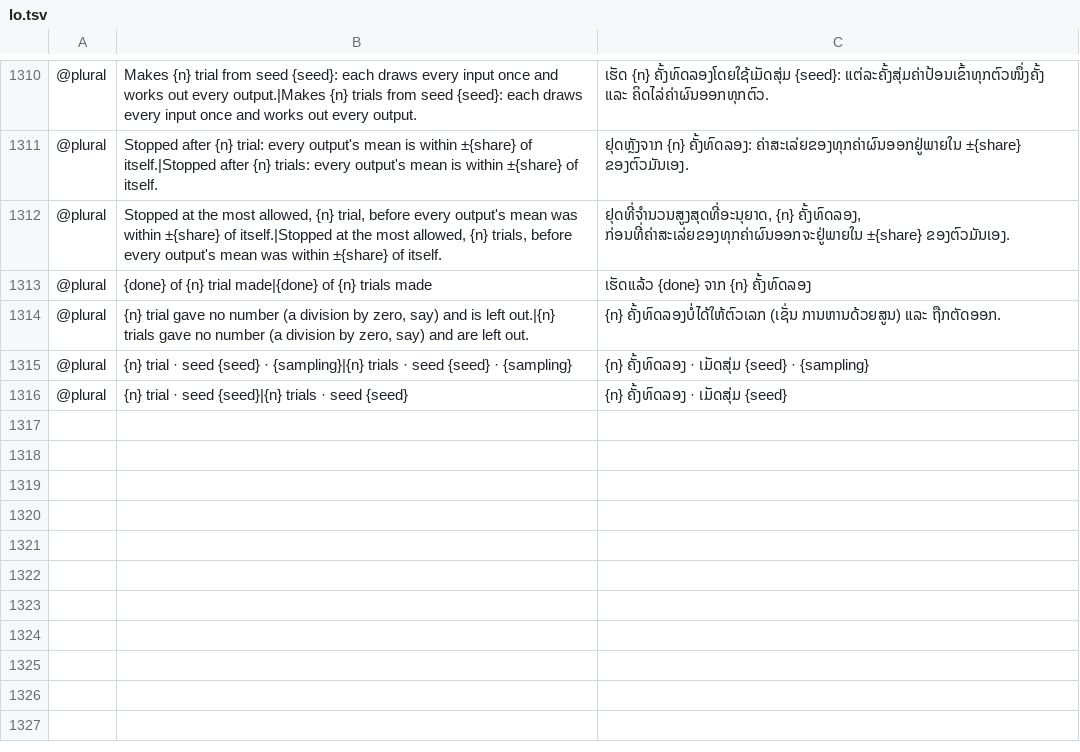
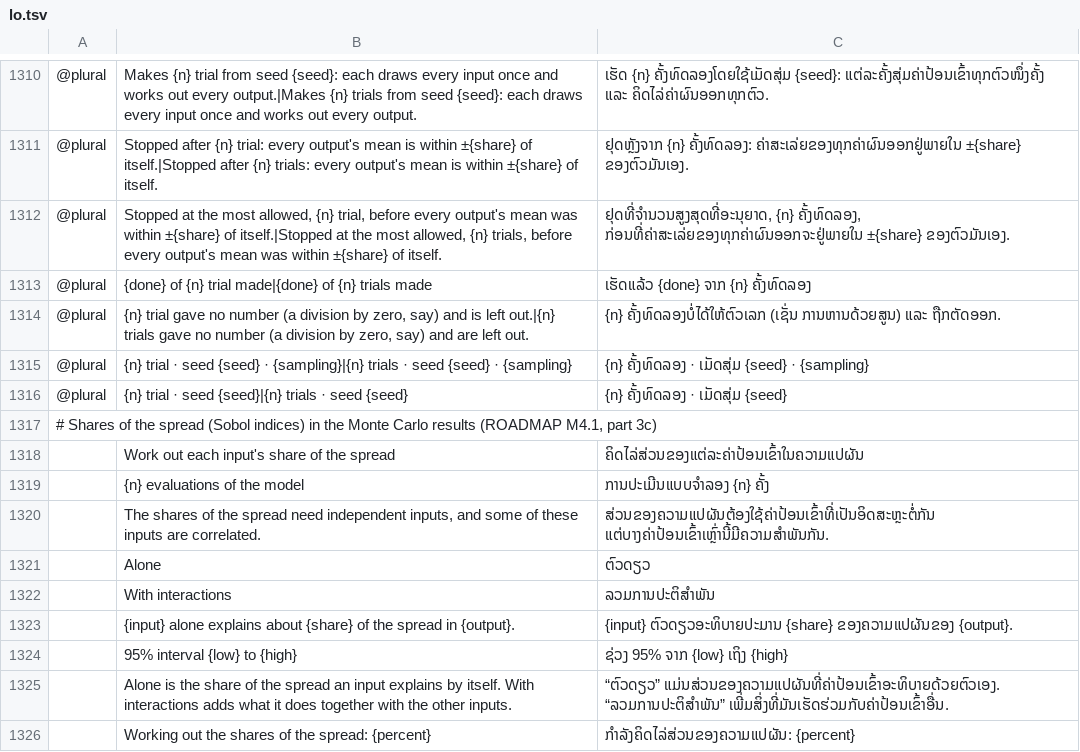
Before and after one commit to helenkwok/StochCraft, a TSV file: i18n/lo.tsv, drawn as a sheet; only a part is shown, gaps mark what is left out; the diff names each change by its address in the sheet, - before the commit and + after, or states it on an @@ line.

```diff
--- a/i18n/lo.tsv
+++ b/i18n/lo.tsv
+row 1317: # Shares of the spread (Sobol indices) in the Monte Carlo results (ROADMAP M4.1, part 3c)
+row 1318:  | Work out each input's share of the spread | ຄິດໄລ່ສ່ວນຂອງແຕ່ລະຄ່າປ້ອນເຂົ້າໃນຄວາມແປຜັນ
+row 1319:  | {n} evaluations of the model | ການປະເມີນແບບຈຳລອງ {n} ຄັ້ງ
+row 1320:  | The shares of the spread need independent inputs, and some of these inputs are correlated. | ສ່ວນຂອງຄວາມແປຜັນຕ້ອງໃຊ້ຄ່າປ້ອນເຂົ້າທີ່ເປັນອິດສະຫຼະຕໍ່ກັນ ແຕ່ບາງຄ່າປ້ອນເຂົ້າເຫຼົ່ານີ້ມີຄວາມສຳພັນກັນ.
+row 1321:  | Alone | ຕົວດຽວ
+row 1322:  | With interactions | ລວມການປະຕິສຳພັນ
+row 1323:  | {input} alone explains about {share} of the spread in {output}. | {input} ຕົວດຽວອະທິບາຍປະມານ {share} ຂອງຄວາມແປຜັນຂອງ {output}.
+row 1324:  | 95% interval {low} to {high} | ຊ່ວງ 95% ຈາກ {low} ເຖິງ {high}
+row 1325:  | Alone is the share of the spread an input explains by itself. With interactions adds what it does together with the other inputs. | “ຕົວດຽວ” ແມ່ນສ່ວນຂອງຄວາມແປຜັນທີ່ຄ່າປ້ອນເຂົ້າອະທິບາຍດ້ວຍຕົວເອງ. “ລວມການປະຕິສຳພັນ” ເພີ່ມສິ່ງທີ່ມັນເຮັດຮ່ວມກັບຄ່າປ້ອນເຂົ້າອື່ນ.
+row 1326:  | Working out the shares of the spread: {percent} | ກຳລັງຄິດໄລ່ສ່ວນຂອງຄວາມແປຜັນ: {percent}
```
Also changed, not shown: i18n/bn.tsv, i18n/ka.tsv, 57 other files.
